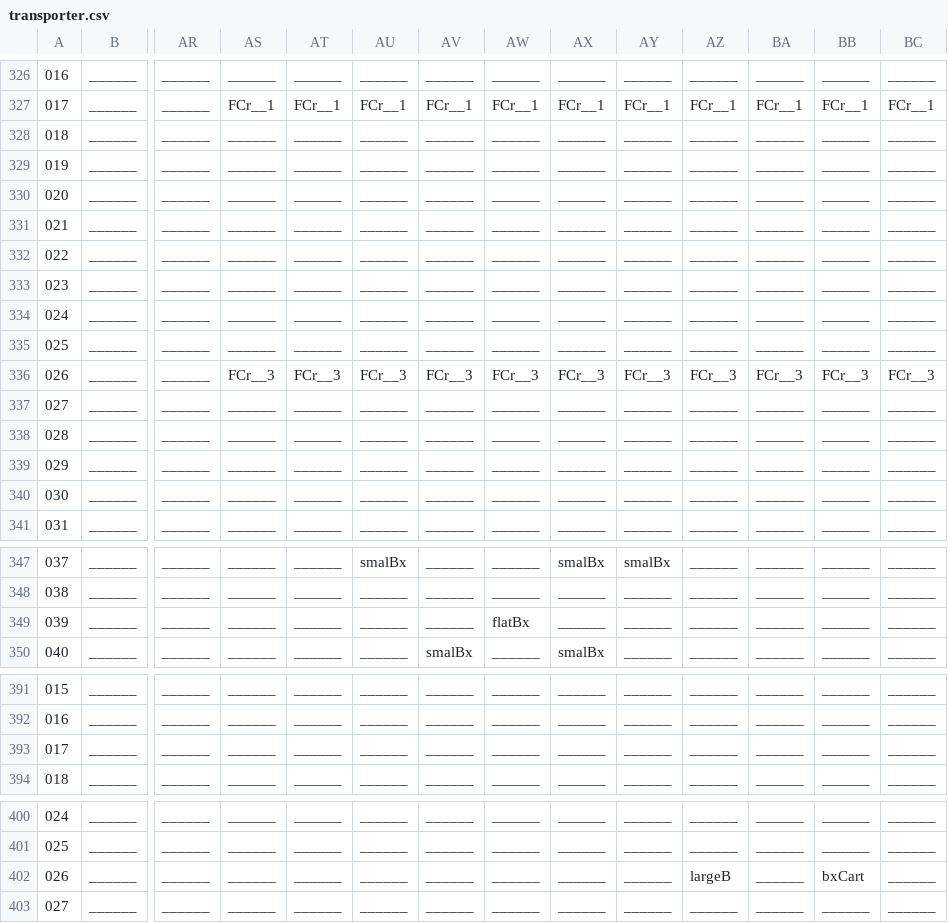
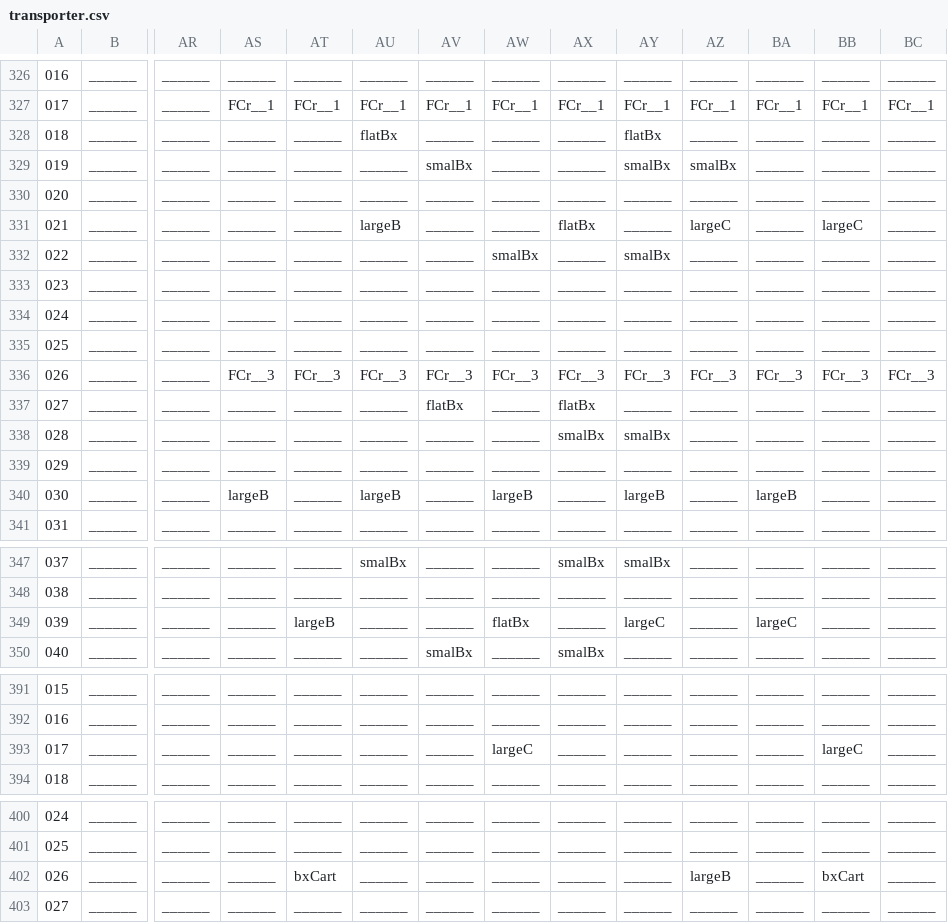
Before and after one commit to WolfgangBischoff/Ceres, a CSV file: src/main/resources/level/transporter/transporter.csv, drawn as a sheet; only a part is shown, gaps mark what is left out; the diff names each change by its address in the sheet, - before the commit and + after, or states it on an @@ line.

```diff
--- a/src/main/resources/level/transporter/transporter.csv
+++ b/src/main/resources/level/transporter/transporter.csv
-AU328: ______
+AU328: flatBx
-AY328: ______
+AY328: flatBx
-AV329: ______
+AV329: smalBx
-AY329: ______
+AY329: smalBx
-AZ329: ______
+AZ329: smalBx
-AU331: ______
+AU331: largeB
-AX331: ______
+AX331: flatBx
-AZ331: ______
+AZ331: largeC
-BB331: ______
+BB331: largeC
-AW332: ______
+AW332: smalBx
-AY332: ______
+AY332: smalBx
-AV337: ______
+AV337: flatBx
-AX337: ______
+AX337: flatBx
-AX338: ______
+AX338: smalBx
-AY338: ______
+AY338: smalBx
-AS340: ______
+AS340: largeB
-AU340: ______
+AU340: largeB
-AW340: ______
+AW340: largeB
-AY340: ______
+AY340: largeB
-BA340: ______
+BA340: largeB
-AT349: ______
+AT349: largeB
-AY349: ______
+AY349: largeC
-BA349: ______
+BA349: largeC
-AW393: ______
+AW393: largeC
-BB393: ______
+BB393: largeC
-AT402: ______
+AT402: bxCart
```
Also changed, not shown: src/main/resources/actorData/airSystem/airTerminal/control.csv, src/main/resources/actorData/character/medic_woman/medic_woman.csv, 14 other files.
